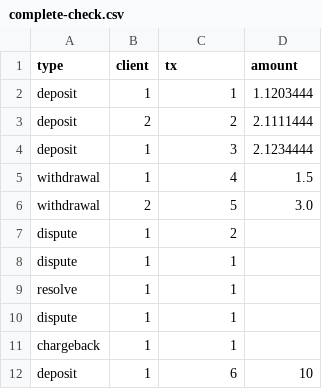
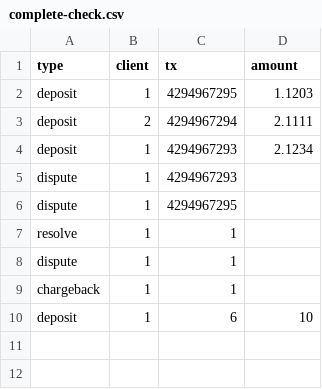
Before and after one commit to mattiapitossi/payments-engine-rs, a CSV file: examples/complete-check.csv, drawn as a sheet.

```diff
--- a/examples/complete-check.csv
+++ b/examples/complete-check.csv
@@ -1,9 +1,7 @@
 type, client, tx, amount
-deposit, 1, 1, 1.1203444
-deposit, 2, 2, 2.1111444
-deposit, 1, 3, 2.1234444
-withdrawal, 1, 4, 1.5
-withdrawal, 2, 5, 3.0
-dispute, 1, 2,
-dispute, 1, 1,
+deposit, 1, 4294967295, 1.1203
+deposit, 2, 4294967294, 2.1111
+deposit, 1, 4294967293, 2.1234
+dispute, 1, 4294967293,
+dispute, 1, 4294967295,
 resolve, 1, 1,
```
Also changed, not shown: 4 other files.
